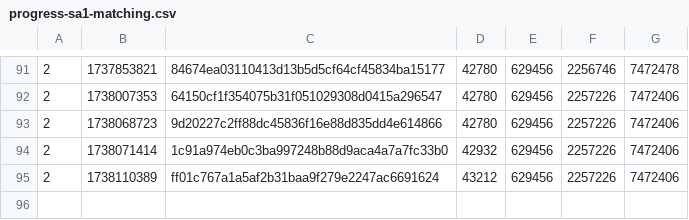
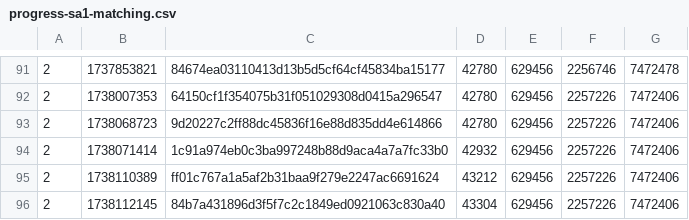
Before and after one commit to SAT-R/sa1, a CSV file: reports/progress-sa1-matching.csv, drawn as a sheet; only a part is shown, gaps mark what is left out.

Commit message:
Match CreateStageBg_Zone4

```diff
--- a/reports/progress-sa1-matching.csv
+++ b/reports/progress-sa1-matching.csv
@@ -95 +95,2 @@
 2,1738110389,ff01c767a1a5af2b31baa9f279e2247ac6691624,43212,629456,2257226,7472406
+2,1738112145,84b7a431896d3f5f7c2c1849ed0921063c830a40,43304,629456,2257226,7472406
```
Also changed, not shown: reports/progress-sa1-nonmatching.csv, 2 other files.
